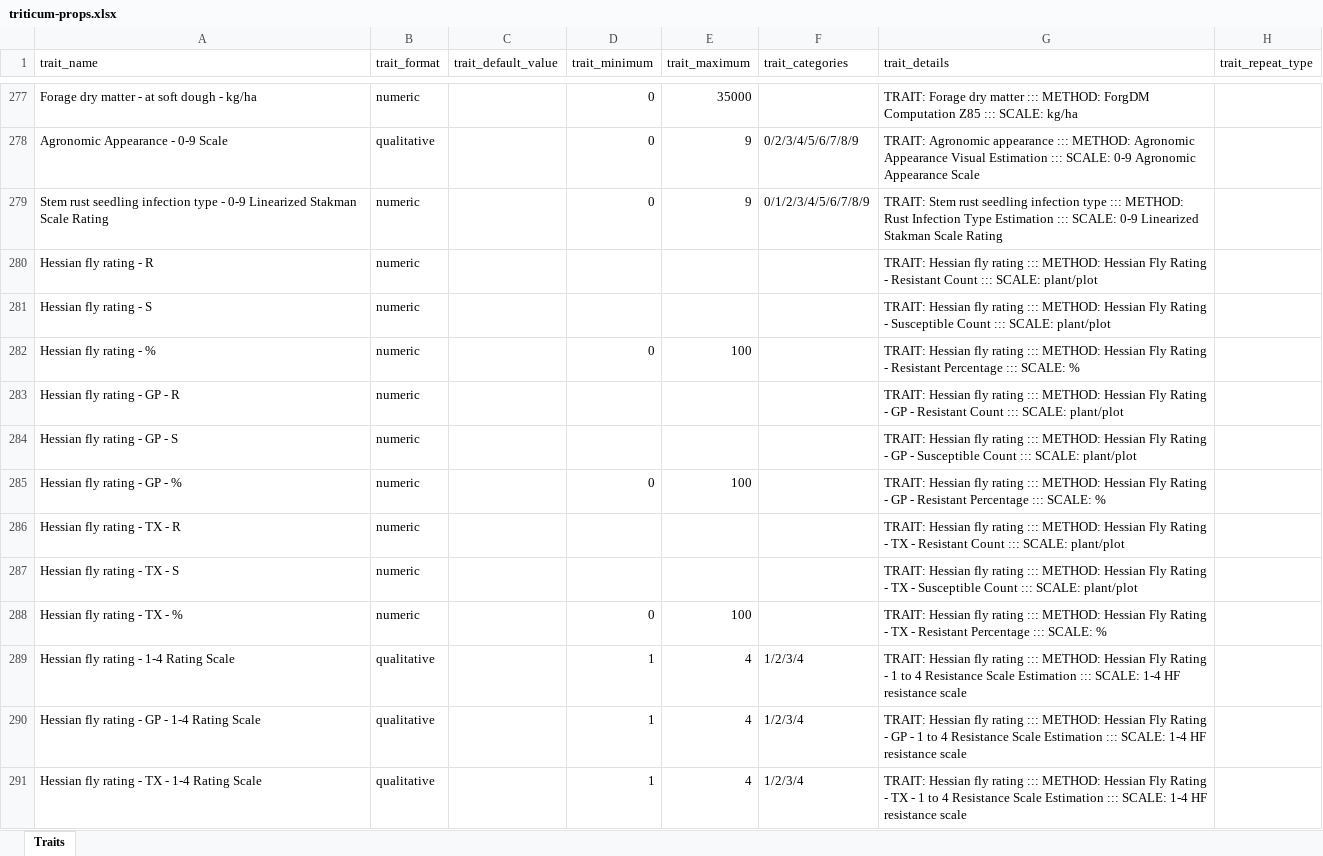
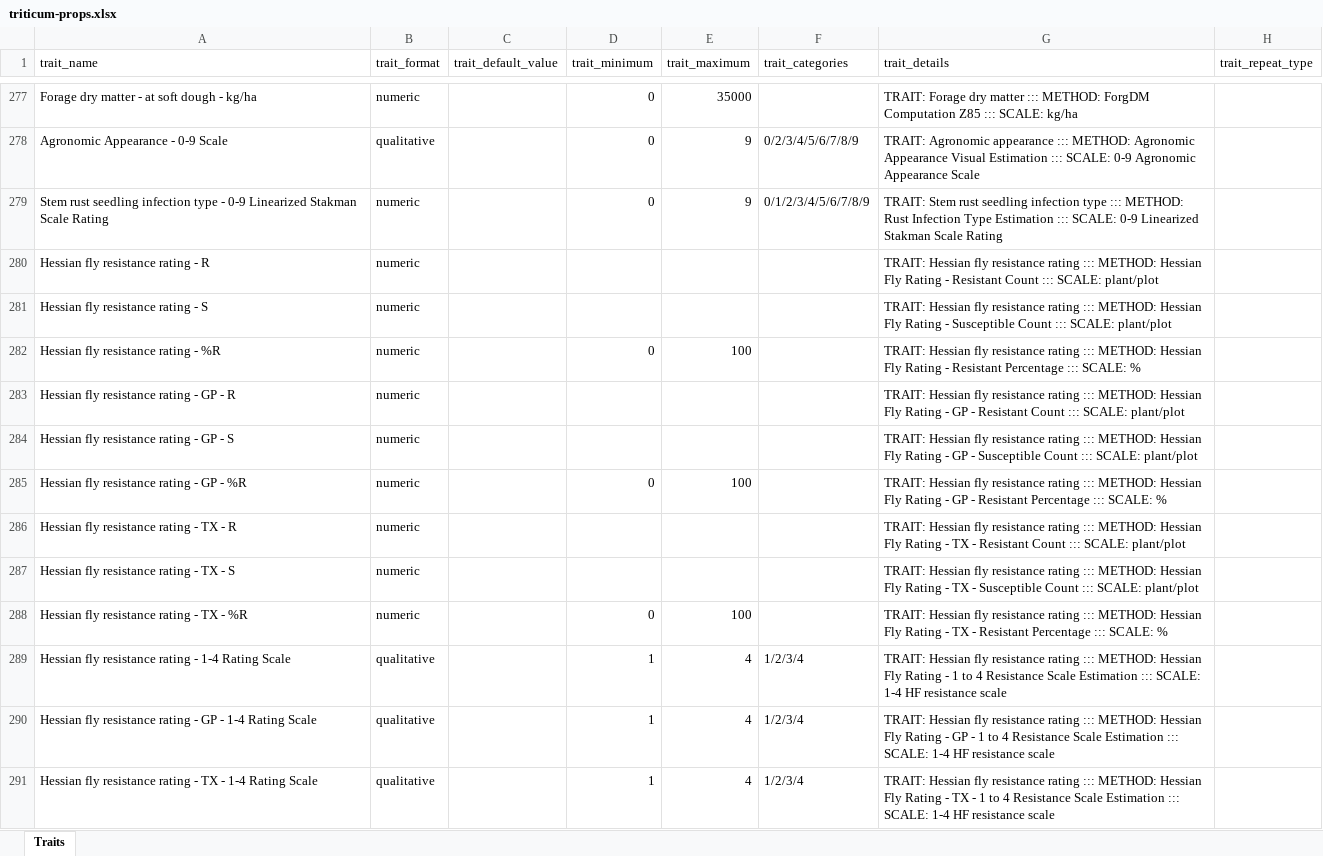
Before and after one commit to TriticeaeToolbox/sgn, an Excel workbook: ontology/triticum-props.xlsx, sheet Traits, drawn as a sheet; only a part is shown, gaps mark what is left out; values as stored, in another font and other column widths than the file's, no borders; the diff names each change by its address in the sheet, - before the commit and + after, or states it on an @@ line.

Commit message:
Update wheat trait ontology improve hessian fly resistance trait names

```diff
--- a/ontology/triticum-props.xlsx (sheet Traits)
+++ b/ontology/triticum-props.xlsx (sheet Traits)
-A280 (trait_name): Hessian fly rating - R
+A280 (trait_name): Hessian fly resistance rating - R
-G280 (trait_details): …Hessian fly rating :::…
+G280 (trait_details): …Hessian fly resistance rating :::…
-A281 (trait_name): Hessian fly rating - S
+A281 (trait_name): Hessian fly resistance rating - S
-G281 (trait_details): …Hessian fly rating :::…
+G281 (trait_details): …Hessian fly resistance rating :::…
-A282 (trait_name): Hessian fly rating - %
+A282 (trait_name): Hessian fly resistance rating - %R
-G282 (trait_details): …Hessian fly rating :::…
+G282 (trait_details): …Hessian fly resistance rating :::…
-A283 (trait_name): Hessian fly rating - GP - R
+A283 (trait_name): Hessian fly resistance rating - GP - R
-G283 (trait_details): …Hessian fly rating :::…
+G283 (trait_details): …Hessian fly resistance rating :::…
-A284 (trait_name): Hessian fly rating - GP - S
+A284 (trait_name): Hessian fly resistance rating - GP - S
-G284 (trait_details): …Hessian fly rating :::…
+G284 (trait_details): …Hessian fly resistance rating :::…
-A285 (trait_name): Hessian fly rating - GP - %
+A285 (trait_name): Hessian fly resistance rating - GP - %R
-G285 (trait_details): …Hessian fly rating :::…
+G285 (trait_details): …Hessian fly resistance rating :::…
-A286 (trait_name): Hessian fly rating - TX - R
+A286 (trait_name): Hessian fly resistance rating - TX - R
-G286 (trait_details): …Hessian fly rating :::…
+G286 (trait_details): …Hessian fly resistance rating :::…
-A287 (trait_name): Hessian fly rating - TX - S
+A287 (trait_name): Hessian fly resistance rating - TX - S
-G287 (trait_details): …Hessian fly rating :::…
+G287 (trait_details): …Hessian fly resistance rating :::…
-A288 (trait_name): Hessian fly rating - TX - %
+A288 (trait_name): Hessian fly resistance rating - TX - %R
-G288 (trait_details): …Hessian fly rating :::…
+G288 (trait_details): …Hessian fly resistance rating :::…
-A289 (trait_name): Hessian fly rating - 1-4 Rating Scale
+A289 (trait_name): Hessian fly resistance rating - 1-4 Rating Scale
-G289 (trait_details): …Hessian fly rating :::…
+G289 (trait_details): …Hessian fly resistance rating :::…
-A290 (trait_name): Hessian fly rating -…
+A290 (trait_name): Hessian fly resistance rating -…
-G290 (trait_details): …Hessian fly rating :::…
+G290 (trait_details): …Hessian fly resistance rating :::…
-A291 (trait_name): Hessian fly rating -…
+A291 (trait_name): Hessian fly resistance rating -…
-G291 (trait_details): …Hessian fly rating :::…
+G291 (trait_details): …Hessian fly resistance rating :::…
```
Also changed, not shown: 1 other file.
